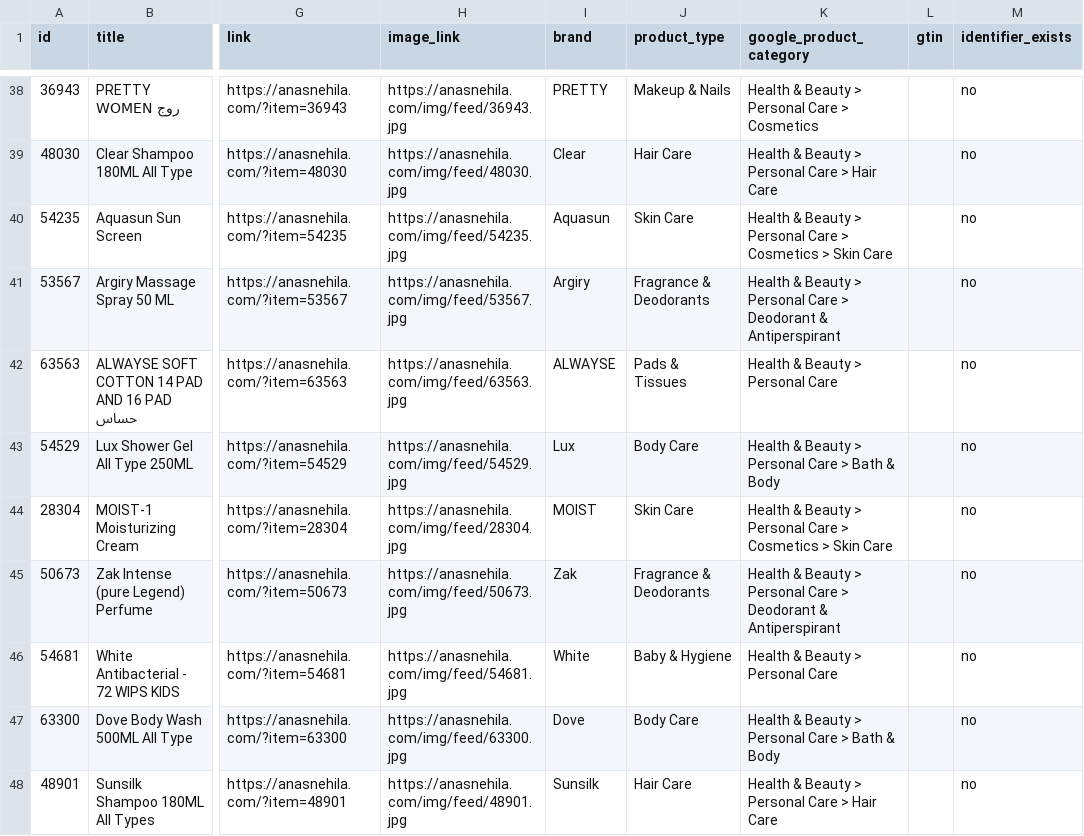
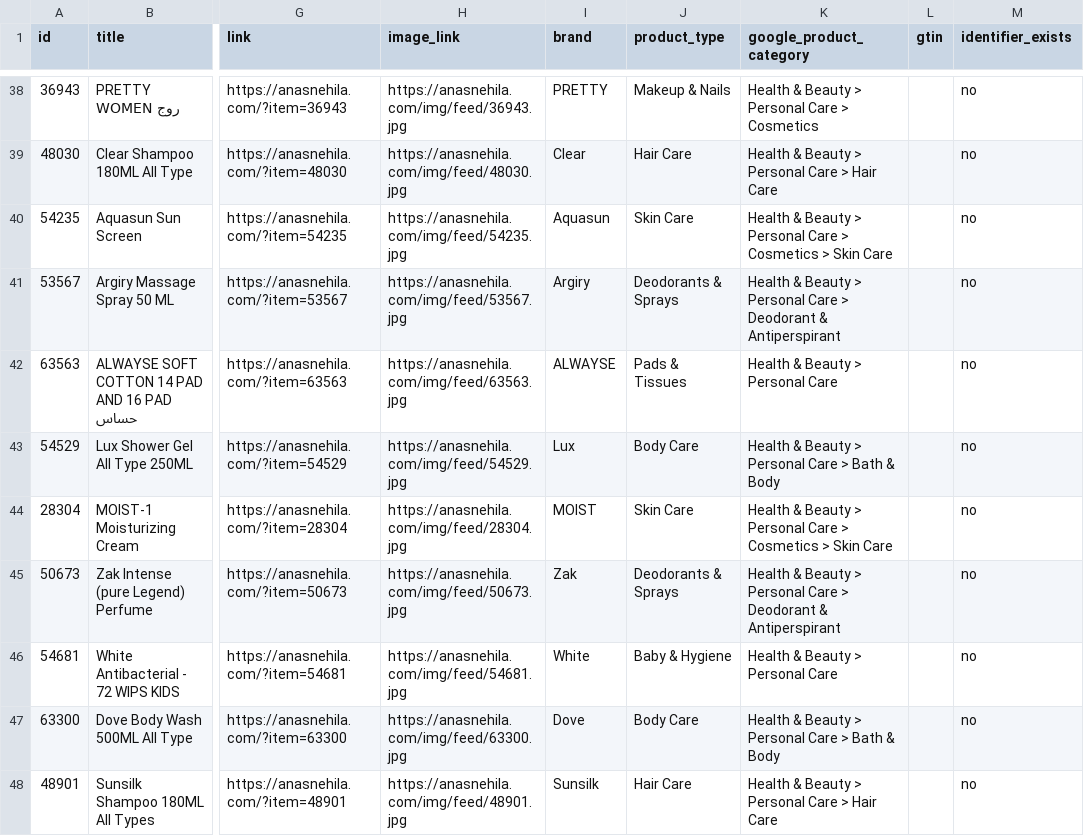
Before and after one commit to Karimyahia25/offers, a CSV file: feed/google.csv, drawn as a sheet; only a part is shown, gaps mark what is left out; the diff covers the shown part only; the diff names each change by its address in the sheet, - before the commit and + after, or states it on an @@ line.

Commit message:
كتالوج حي 24/11 02:24 — 173 صنف

```diff
--- a/feed/google.csv
+++ b/feed/google.csv
-J41 (product_type): Fragrance & Deodorants
+J41 (product_type): Deodorants & Sprays
-J45 (product_type): Fragrance & Deodorants
+J45 (product_type): Deodorants & Sprays
```
Also changed, not shown: 25 edited cells elsewhere in this file.
